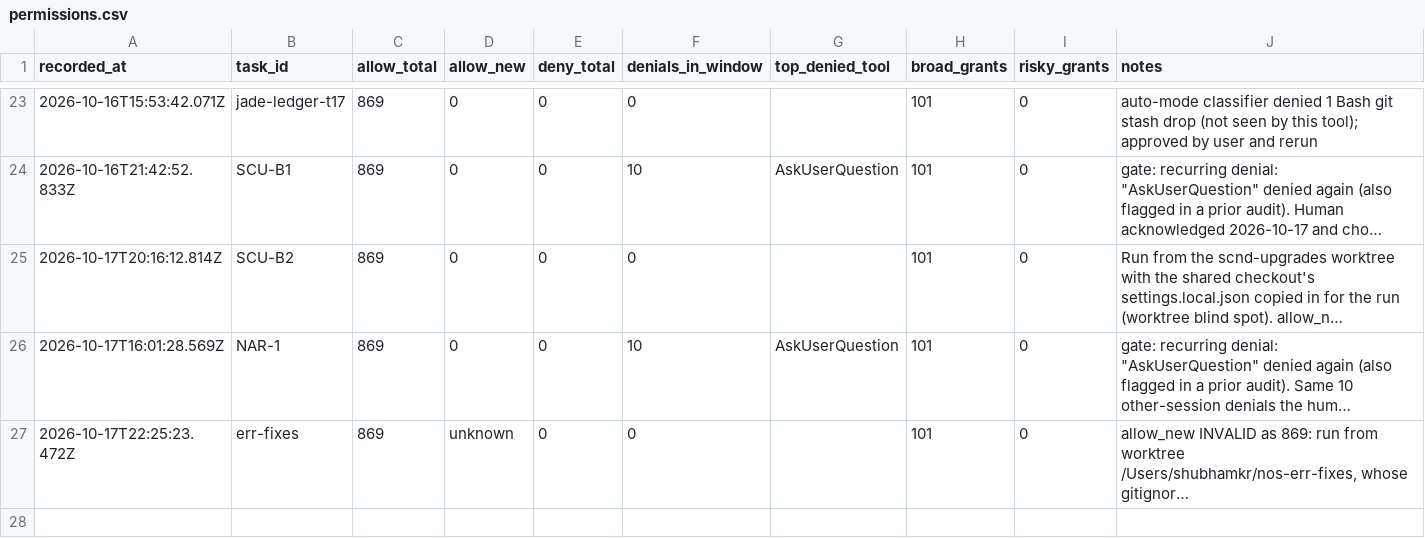
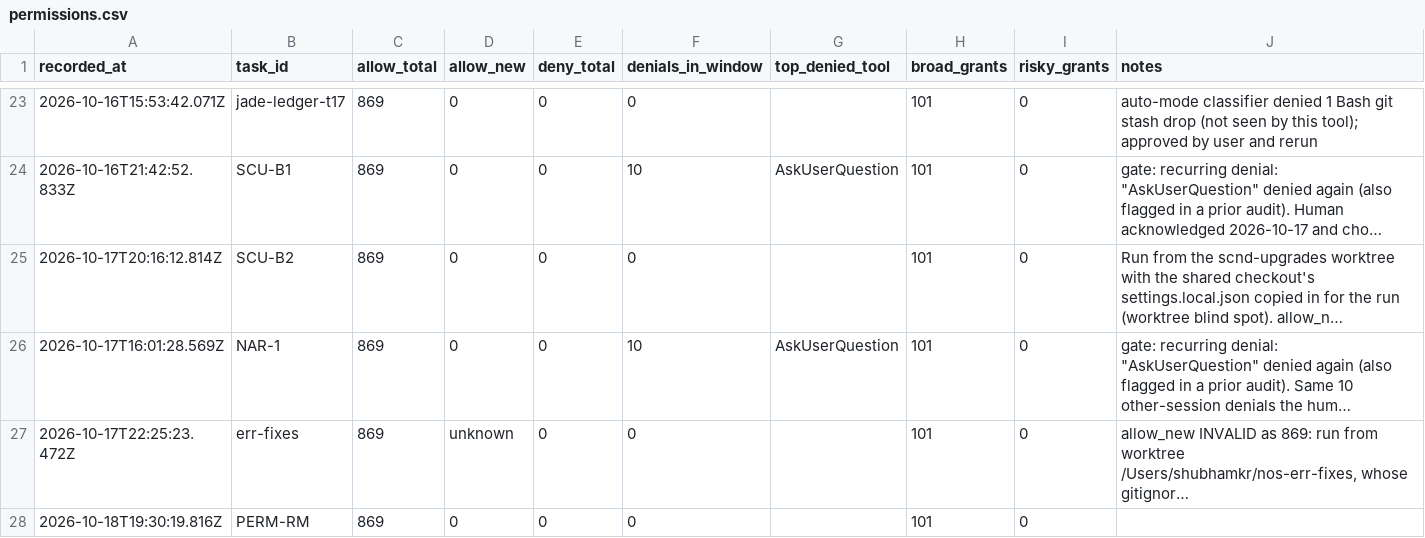
Before and after one commit to ShubhamKr07/network-optimization-studio, a CSV file: docs/superpowers/metrics/permissions.csv, drawn as a sheet; only a part is shown, gaps mark what is left out; long unchanged cells end in …; the diff names each change by its address in the sheet, - before the commit and + after, or states it on an @@ line.

```diff
--- a/docs/superpowers/metrics/permissions.csv
+++ b/docs/superpowers/metrics/permissions.csv
+row 28: 2026-10-18T19:30:19.816Z | PERM-RM | 869 | 0 | 0 | 0 |  | 101 | 0
```
Also changed, not shown: docs/superpowers/metrics/failures.csv, docs/superpowers/metrics/tasks.csv, 1 other file.
